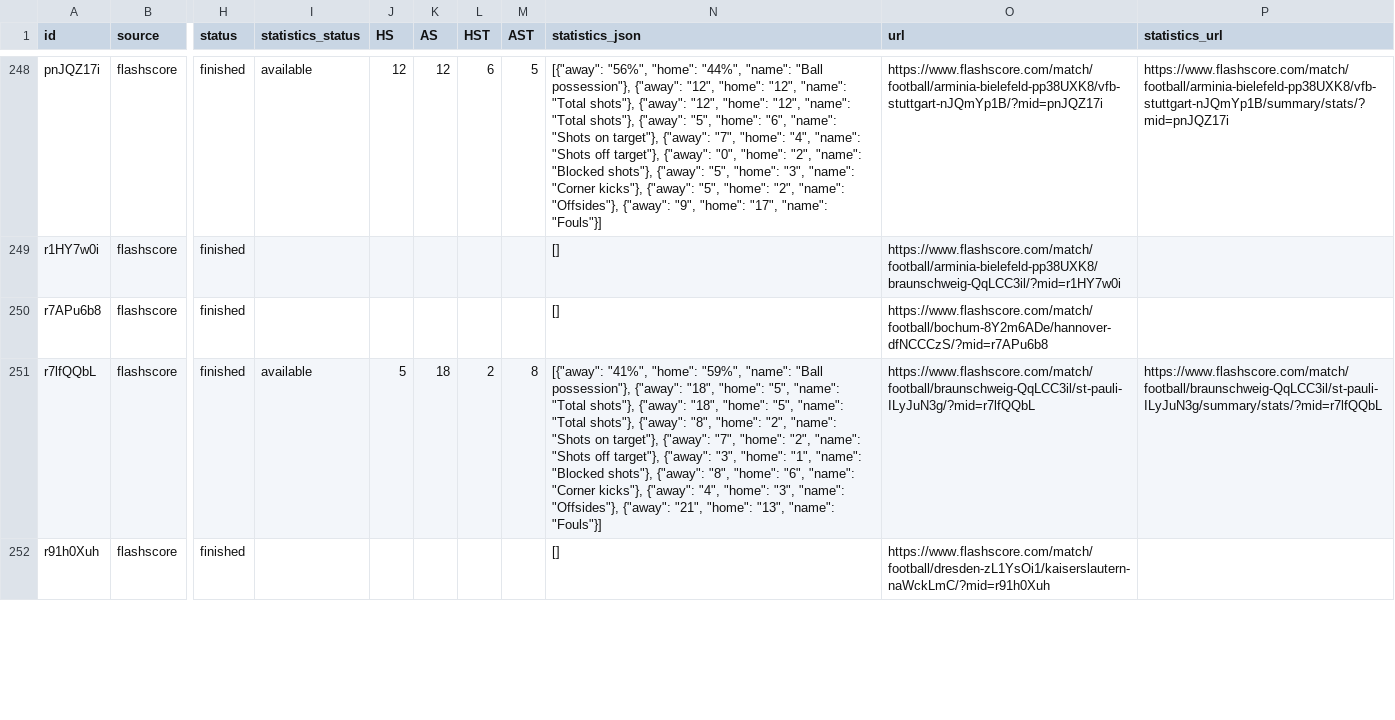
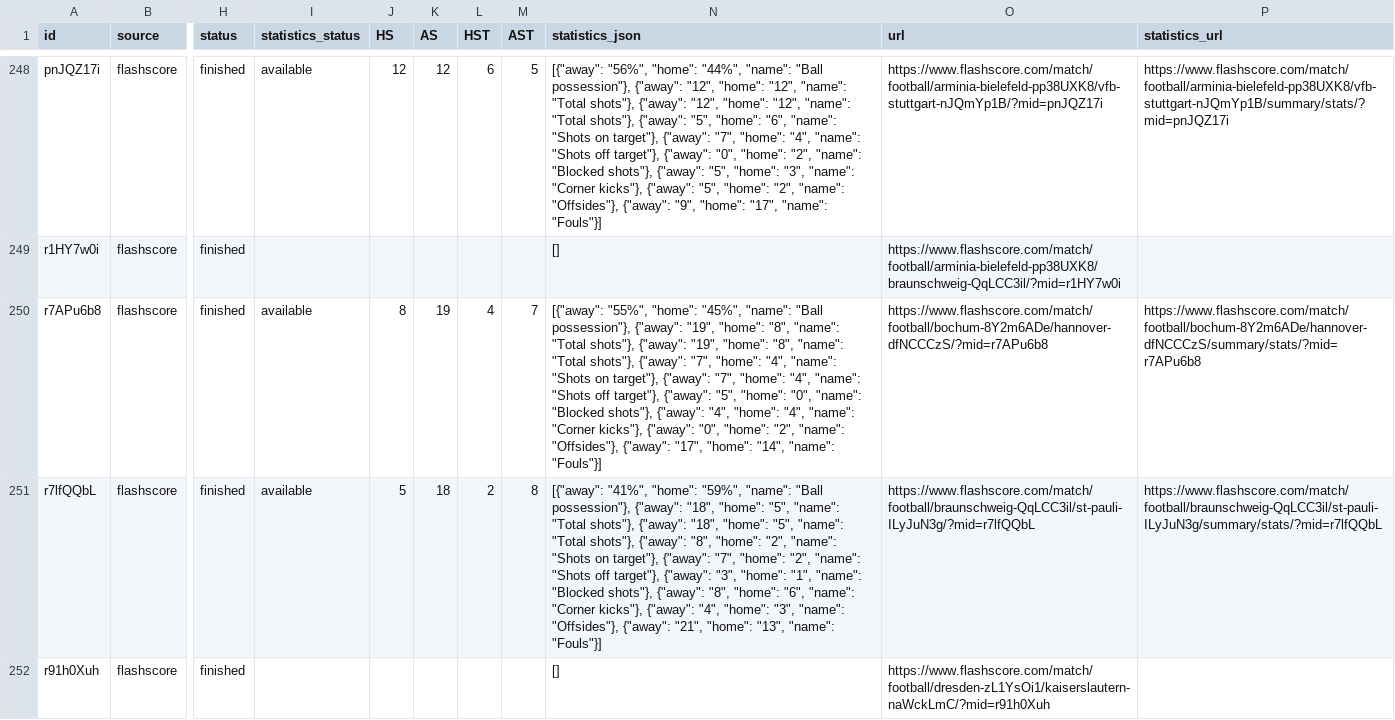
Before and after one commit to JAXON220803/data_scrapping, a CSV file: data/Germany/D2/2016-2017/flashscore/matches.csv, drawn as a sheet; only a part is shown, gaps mark what is left out; the diff covers the shown part only; the diff names each change by its address in the sheet, - before the commit and + after, or states it on an @@ line.

```diff
--- a/data/Germany/D2/2016-2017/flashscore/matches.csv
+++ b/data/Germany/D2/2016-2017/flashscore/matches.csv
-I250 (statistics_status): (empty)
+I250 (statistics_status): available
-J250 (HS): (empty)
+J250 (HS): 8
-K250 (AS): (empty)
+K250 (AS): 19
-L250 (HST): (empty)
+L250 (HST): 4
-M250 (AST): (empty)
+M250 (AST): 7
-N250 (statistics_json): []
+N250 (statistics_json): [{"away": "55%", "home": "45%", "name": "Ball possession"}, {"away": "19", "home": "8", "name": "Total shots"}, {"away": "19", "home": "8", "name": "Total shots"}, {"away": "7", "home": "4", "name": "Shots on target"}, {"away": "7", "home": "4", "name": "Shots off target"}, {"away": "5", "home": "0", "name": "Blocked shots"}, {"away": "4", "home": "4", "name": "Corner kicks"}, {"away": "0", "home": "2", "name": "Offsides"}, {"away": "17", "home": "14", "name": "Fouls"}]
-P250 (statistics_url): (empty)
+P250 (statistics_url): https://www.flashscore.com/match/football/bochum-8Y2m6ADe/hannover-dfNCCCzS/summary/stats/?mid=r7APu6b8
```
Also changed, not shown: 35 edited cells elsewhere in this file, filled/Germany/2016-2017/D2.csv, 5 other files.
